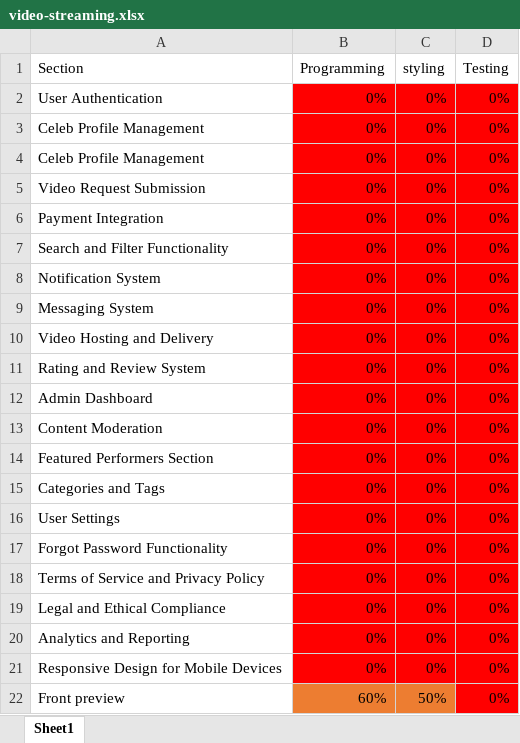
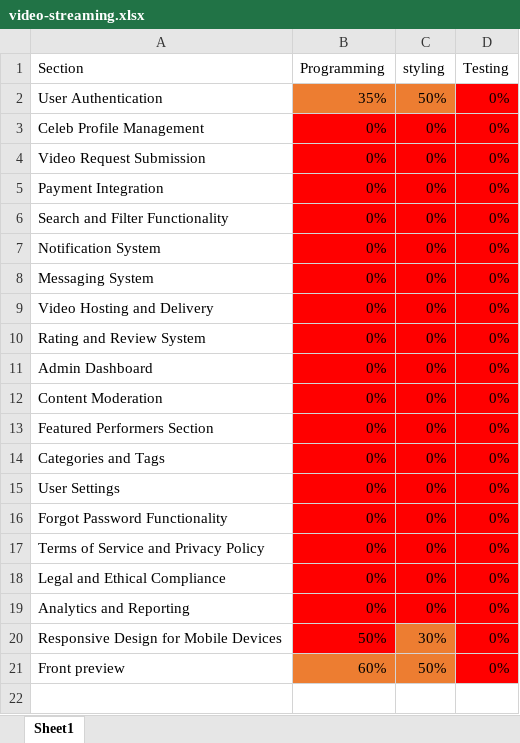
Before and after one commit to muathcs/video-streaming-platform, an Excel workbook: video-streaming.xlsx, sheet Sheet1, drawn as a sheet; values as stored, in another font and other column widths than the file's, no borders; removed rows and columns are numbered as before the commit, all else as after; the diff names each change by its address in the sheet, - before the commit and + after, or states it on an @@ line.

```diff
--- a/video-streaming.xlsx (sheet Sheet1)
+++ b/video-streaming.xlsx (sheet Sheet1)
-B2 (Programming): 0%
+B2 (Programming): 35%
-B2:C2 fill: #FF0000
+B2:C2 fill: #ED7D31
-C2 (styling): 0%
+C2 (styling): 50%
-row 3: Celeb Profile Management | 0% | 0% | 0%
-B20 (Programming): 0%
+B20 (Programming): 50%
-C20 (styling): 0%
+C20 (styling): 30%
-C20 fill: #FF0000
+C20 fill: #ED7D31
```
Also changed, not shown: formulas that keep their value, 23 other files.
